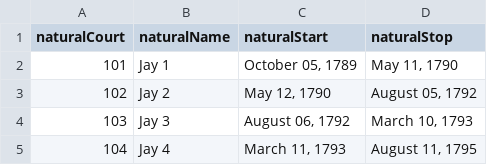
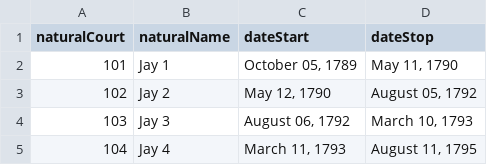
Before and after one commit to jeffpar/lonedissent, a CSV file: sources/scdb/naturalCourts.csv, drawn as a sheet; only a part is shown.

Commit message:
New improved court/justice/vote lookup procedure (since the voting data comes from SCDB, we are using SCDB naturalCourt and justice data when matching votes to courts)

```diff
--- a/sources/scdb/naturalCourts.csv
+++ b/sources/scdb/naturalCourts.csv
@@ -1,2 +1,2 @@
-naturalCourt,naturalName,naturalStart,naturalStop
+naturalCourt,naturalName,dateStart,dateStop
 101,"Jay 1","October 05, 1789","May 11, 1790"
```
Also changed, not shown: sources/scdb/justices.csv, 3 other files.
